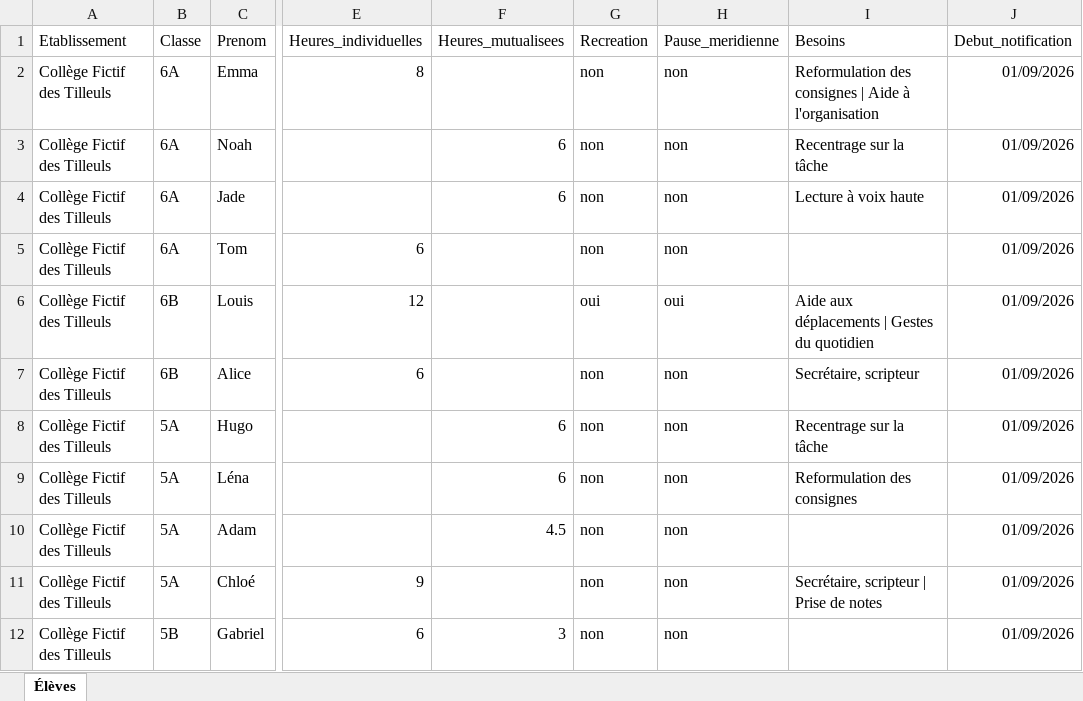
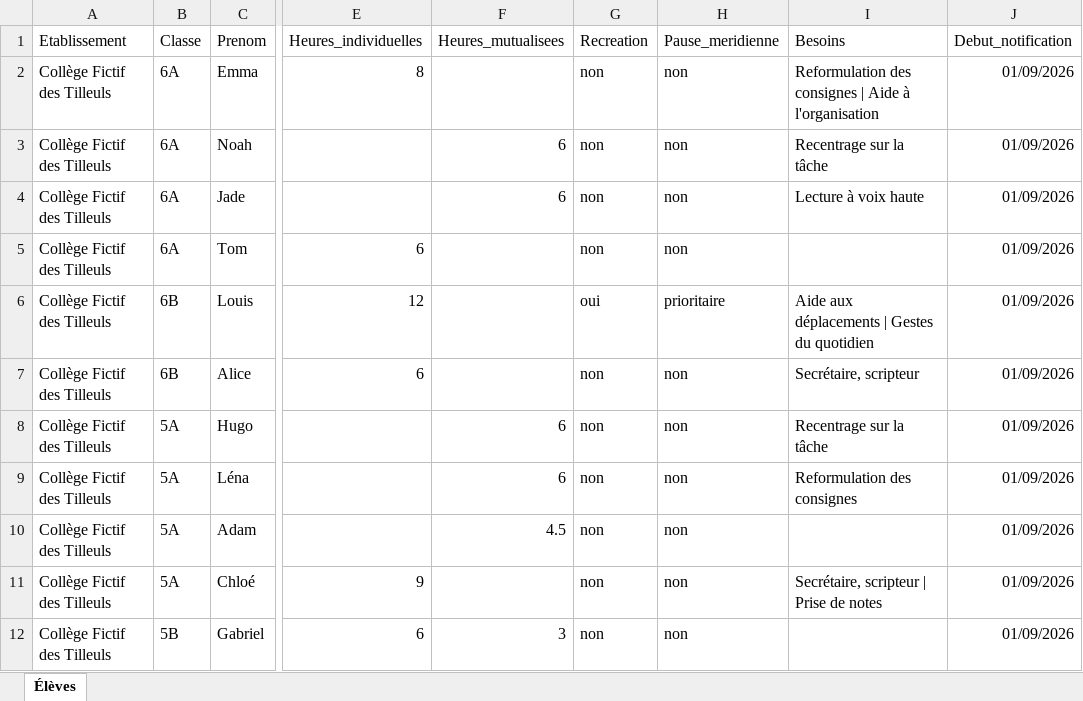
Before and after one commit to L1N3JUM0/aesh-help, an Excel workbook: exemples/FICTIF_eleves.xlsx, sheet Élèves, drawn as a sheet; only a part is shown, gaps mark what is left out; values as stored, in another font and other column widths than the file's, no borders; the diff names each change by its address in the sheet, - before the commit and + after, or states it on an @@ line.

```diff
--- a/exemples/FICTIF_eleves.xlsx (sheet Élèves)
+++ b/exemples/FICTIF_eleves.xlsx (sheet Élèves)
-H6 (Pause_meridienne): oui
+H6 (Pause_meridienne): prioritaire
```
Also changed, not shown: 11 other files.
